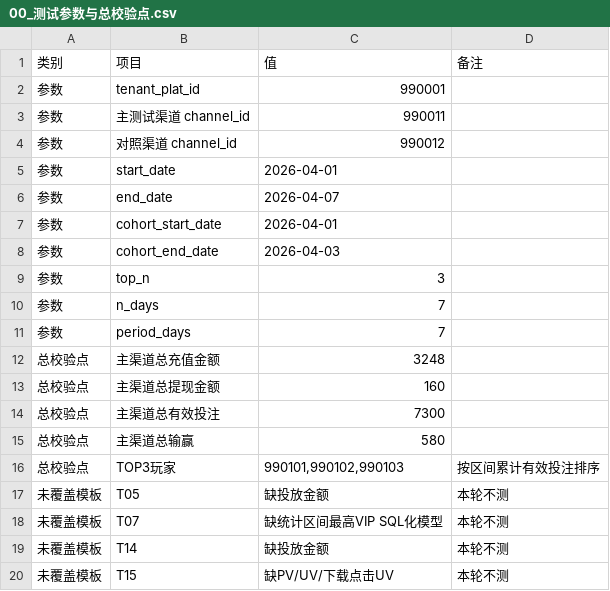
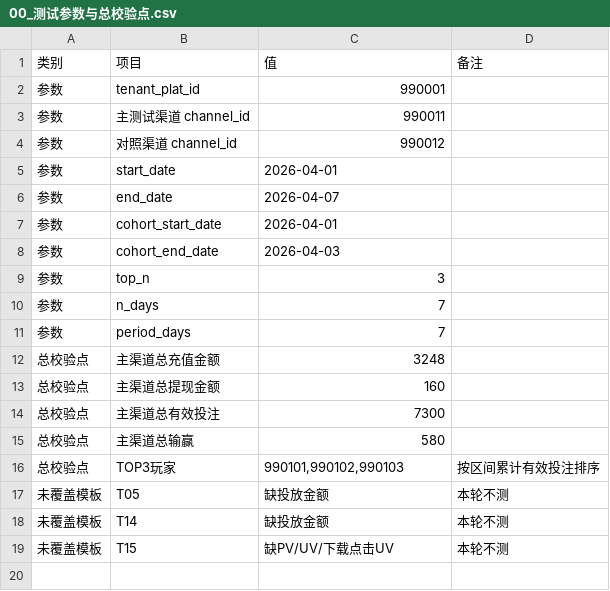
Before and after one commit to n2xk/wrenai, a CSV file: docs/业务需求/csv/00_测试参数与总校验点.csv, drawn as a sheet.

```diff
--- a/docs/业务需求/csv/00_测试参数与总校验点.csv
+++ b/docs/业务需求/csv/00_测试参数与总校验点.csv
@@ -17,3 +17,2 @@
 未覆盖模板,T05,缺投放金额,本轮不测
-未覆盖模板,T07,缺统计区间最高VIP SQL化模型,本轮不测
 未覆盖模板,T14,缺投放金额,本轮不测
```
Also changed, not shown: 59 other files.
